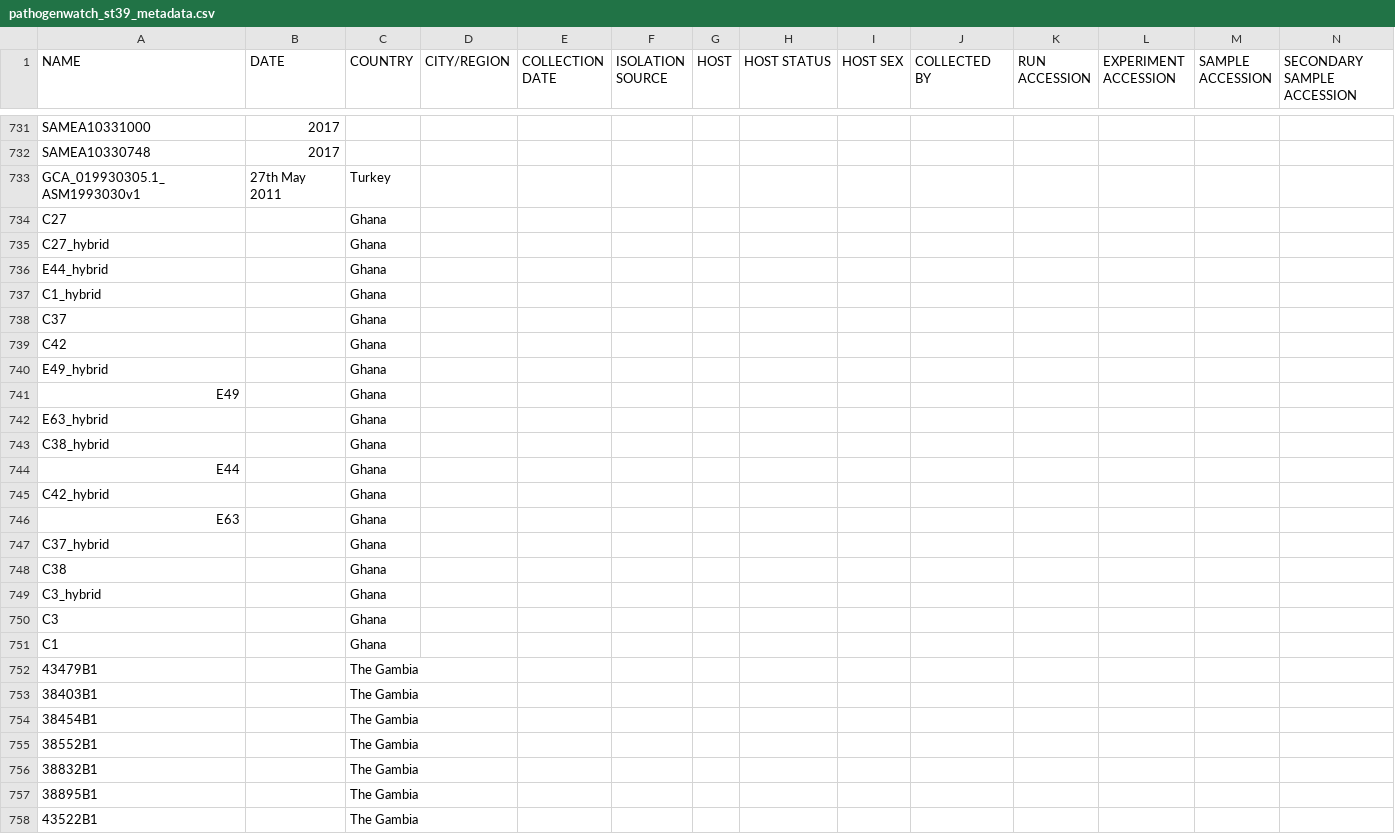
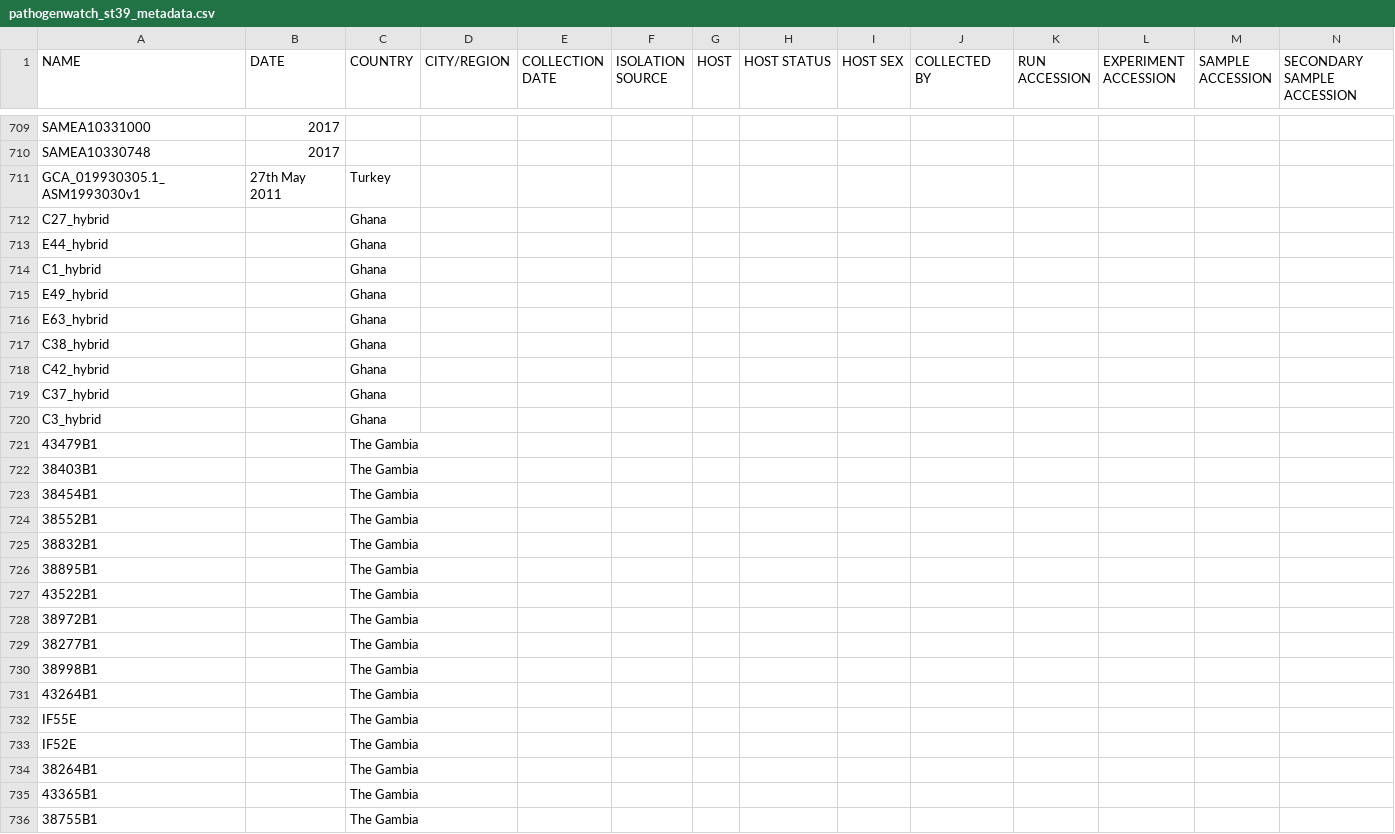
Before and after one commit to efosternyarko/molecular-characterisation-klebsiella-pneumoniae-neonatal-sepsis-outbreak-gambia, a CSV file: data/pathogenwatch_st39_metadata.csv, drawn as a sheet; only a part is shown, gaps mark what is left out; the shorter side is filled out with more unchanged rows; rows hold the shown columns only; the diff covers the shown part only; the diff names each change by its address in the sheet, - before the commit and + after, or states it on an @@ line.

```diff
--- a/data/pathogenwatch_st39_metadata.csv
+++ b/data/pathogenwatch_st39_metadata.csv
-row 734: C27 |  | Ghana
-row 738: C37 |  | Ghana
-row 739: C42 |  | Ghana
-row 741: E49 |  | Ghana
-row 744: E44 |  | Ghana
-row 746: E63 |  | Ghana
-row 748: C38 |  | Ghana
-row 750: C3 |  | Ghana
-row 751: C1 |  | Ghana
```
Also changed, not shown: 22 removed rows elsewhere in this file, data/pathogenwatch_st39_typing.csv, 14 other files.
